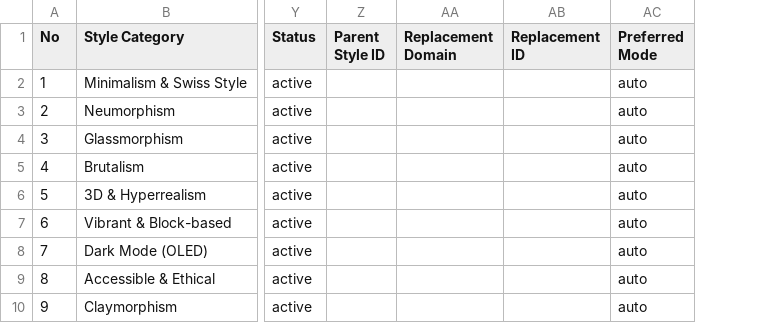
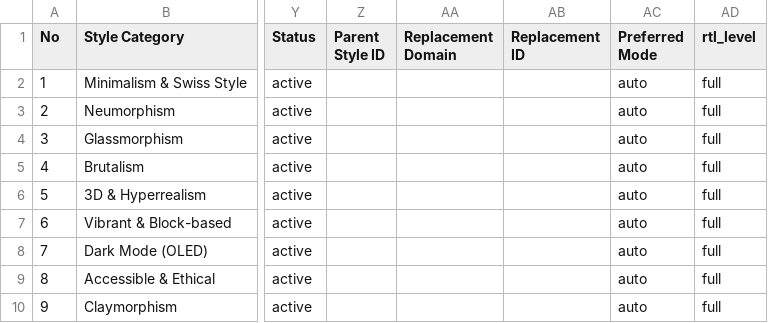
Before and after one commit to rafael180496/mini-tools, a CSV file: .agents/skills/ui-ux-pro-max/data/styles.csv, drawn as a sheet; only a part is shown, gaps mark what is left out; the diff covers the shown part only; the diff names each change by its address in the sheet, - before the commit and + after, or states it on an @@ line.

```diff
--- a/.agents/skills/ui-ux-pro-max/data/styles.csv
+++ b/.agents/skills/ui-ux-pro-max/data/styles.csv
+column AD (rtl_level), rows 2-10: all full
```
Also changed, not shown: 1 added row elsewhere in this file, .agents/skills/ui-ux-pro-max/data/charts.csv, .agents/skills/ui-ux-pro-max/data/colors.csv, 27 other files.
